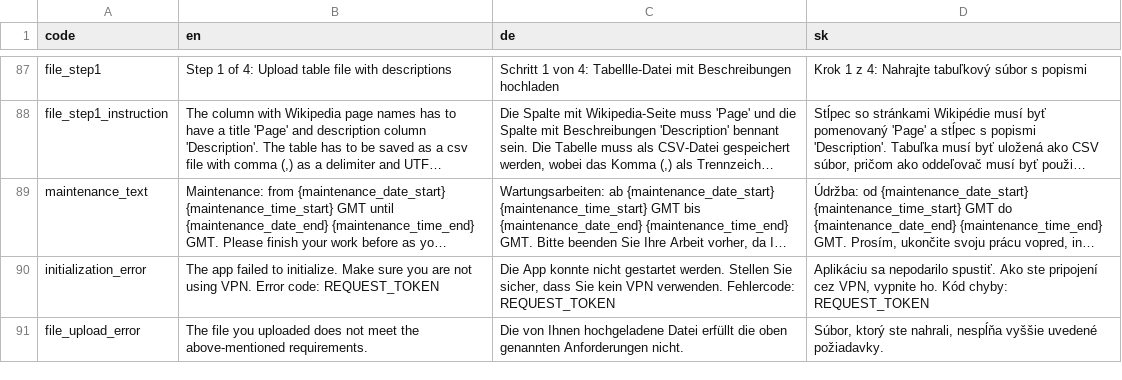
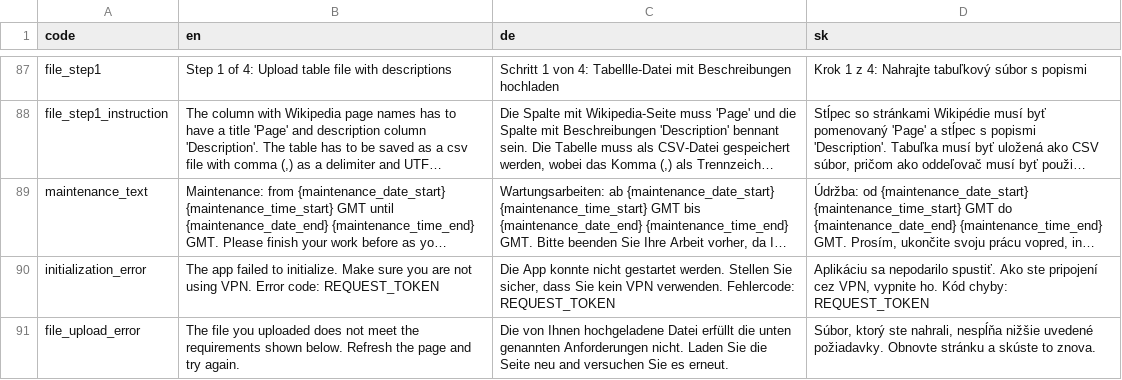
Before and after one commit to lukasmikulec/AddDesc_Maintenance, a CSV file: i18n.csv, drawn as a sheet; only a part is shown, gaps mark what is left out; long unchanged cells end in …; the diff names each change by its address in the sheet, - before the commit and + after, or states it on an @@ line.

Commit message:
Update i18n.csv

```diff
--- a/i18n.csv
+++ b/i18n.csv
-B91 (en): …meet the above-mentioned requirements.
+B91 (en): …meet the requirements shown below. Refresh the page and try again.
-C91 (de): …erfüllt die oben genannten Anforderungen nicht.
+C91 (de): …erfüllt die unten genannten Anforderungen nicht. Laden Sie die Seite neu and versuchen Sie es erneut.
-D91 (sk): …nahrali, nespĺňa vyššie uvedené požiadavky.
+D91 (sk): …nahrali, nespĺňa nižšie uvedené požiadavky. Obnovte stránku a skúste to znova.
```
